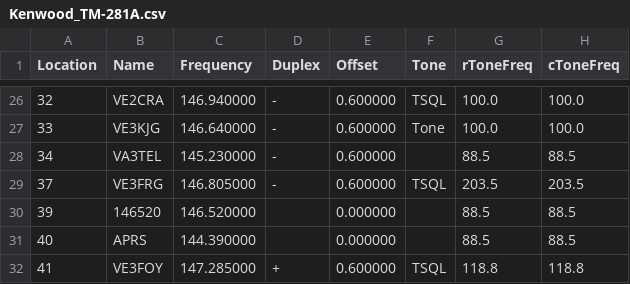
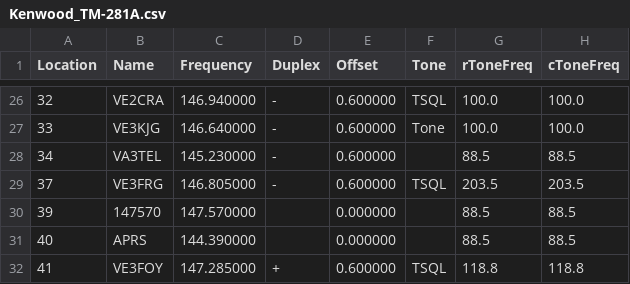
Before and after one commit to tylert/freq_lists, a CSV file: radios/Kenwood_TM-281A.csv, drawn as a sheet; only a part is shown, gaps mark what is left out; the diff names each change by its address in the sheet, - before the commit and + after, or states it on an @@ line.

```diff
--- a/radios/Kenwood_TM-281A.csv
+++ b/radios/Kenwood_TM-281A.csv
-B30 (Name): 146520
+B30 (Name): 147570
-C30 (Frequency): 146.520000
+C30 (Frequency): 147.570000
```
Also changed, not shown: radios/Kenwood_TM-D710A.csv.
